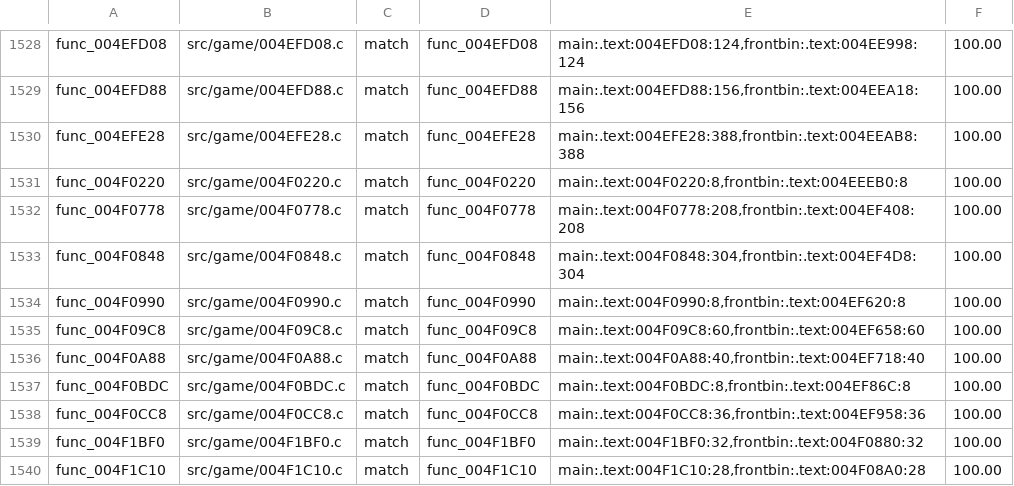
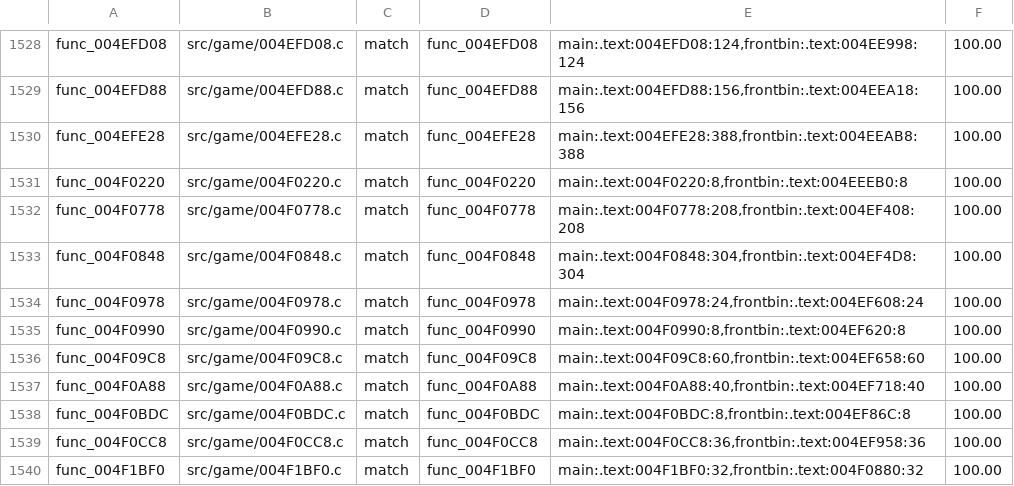
Before and after one commit to BlindFire1200/rac4-decomp, a TSV file: config/us/map.tsv, drawn as a sheet; only a part is shown, gaps mark what is left out; the shorter side is filled out with more unchanged rows.

```diff
--- a/config/us/map.tsv
+++ b/config/us/map.tsv
@@ -1533,2 +1533,3 @@ func_004F0778	src/game/004F0778.c	match	func_004F0778	main:.text:004F0778:208,fr
 func_004F0848	src/game/004F0848.c	match	func_004F0848	main:.text:004F0848:304,frontbin:.text:004EF4D8:304	100.00
+func_004F0978	src/game/004F0978.c	match	func_004F0978	main:.text:004F0978:24,frontbin:.text:004EF608:24	100.00
 func_004F0990	src/game/004F0990.c	match	func_004F0990	main:.text:004F0990:8,frontbin:.text:004EF620:8	100.00
```
Also changed, not shown: config/pal/map.tsv, 4 other files.
